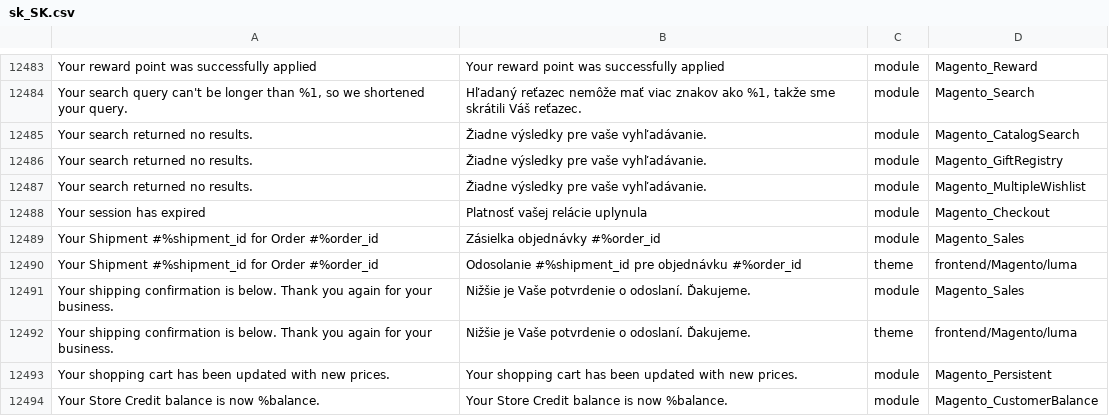
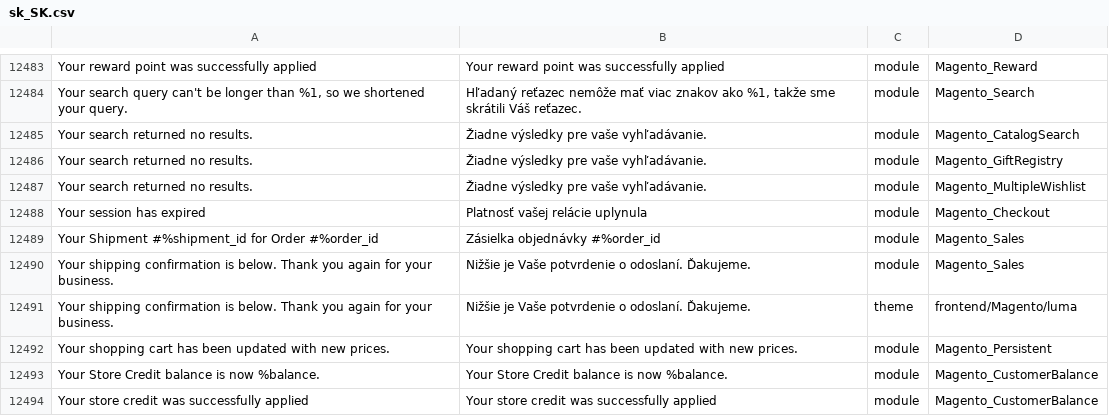
Before and after one commit to aveadev/magento-2-slovak-language-pack, a CSV file: sk_SK.csv, drawn as a sheet; only a part is shown, gaps mark what is left out; the shorter side is filled out with more unchanged rows.

Commit message:
minor change

```diff
--- a/sk_SK.csv
+++ b/sk_SK.csv
@@ -12524,3 +12524,2 @@ Your session has expired,Platnosť vašej relácie uplynula,module,Magento_Check
 Your Shipment #%shipment_id for Order #%order_id,Zásielka objednávky #%order_id,module,Magento_Sales
-Your Shipment #%shipment_id for Order #%order_id,Odosolanie #%shipment_id pre objednávku #%order_id,theme,frontend/Magento/luma
 Your shipping confirmation is below. Thank you again for your business.,Nižšie je Vaše potvrdenie o odoslaní. Ďakujeme.,module,Magento_Sales
```
